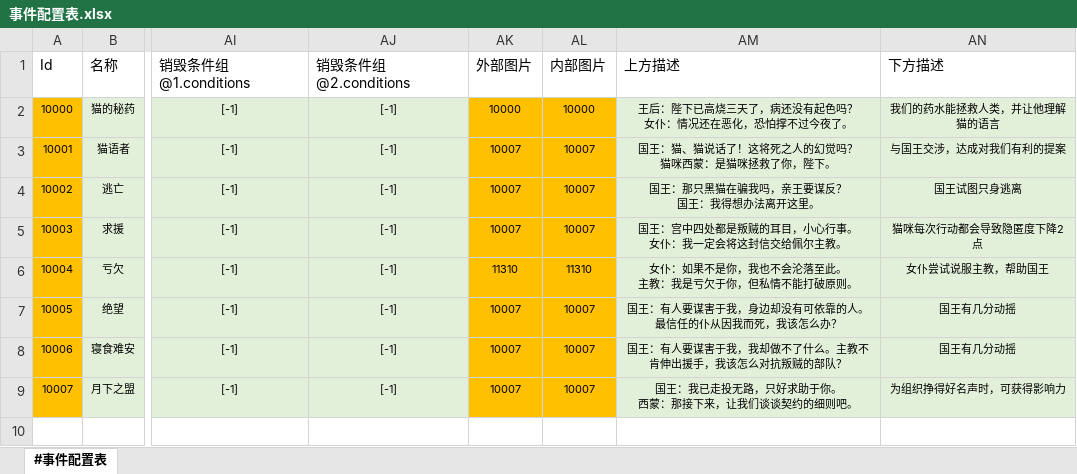
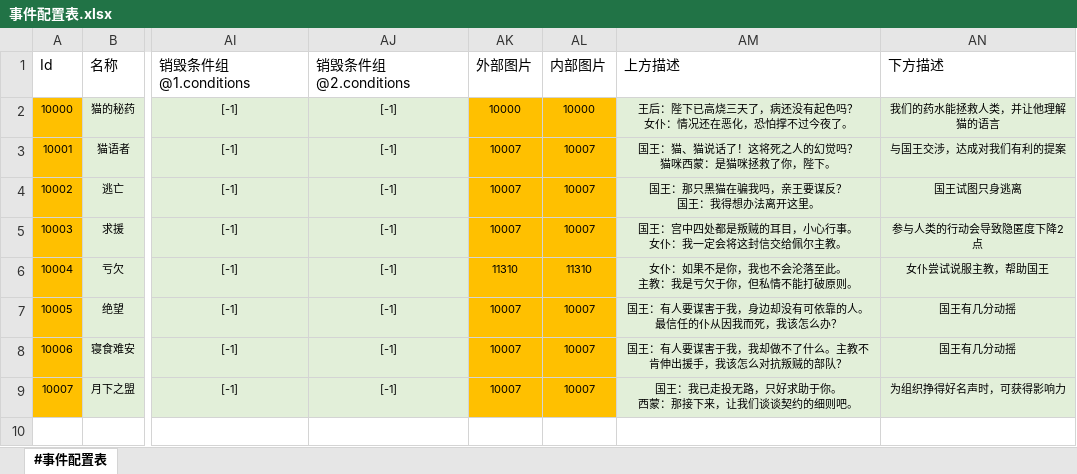
Before and after one commit to RadiumLZhang/Free-Casonry, an Excel workbook: ExcelConfig/pbjson/excel/事件配置表.xlsx, sheet #事件配置表, drawn as a sheet; only a part is shown, gaps mark what is left out; values as stored, in another font and other column widths than the file's, no borders; the diff names each change by its address in the sheet, - before the commit and + after, or states it on an @@ line.

```diff
--- a/ExcelConfig/pbjson/excel/事件配置表.xlsx (sheet #事件配置表)
+++ b/ExcelConfig/pbjson/excel/事件配置表.xlsx (sheet #事件配置表)
-AN5 (下方描述): 猫咪每次行动都会导致隐匿度下降2点
+AN5 (下方描述): 参与人类的行动会导致隐匿度下降2点
```
Also changed, not shown: ExcelConfig/pbjson/excel/应用效果表.xlsx, ExcelConfig/pbjson/excel/文本语言表.xlsx, 4 other files.
